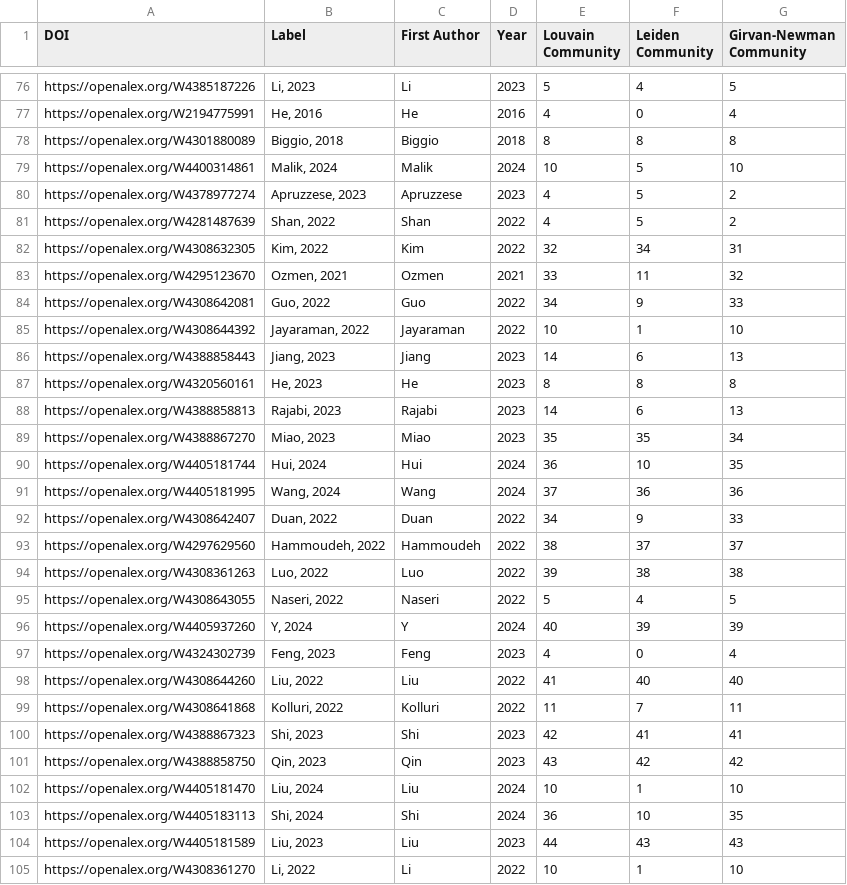
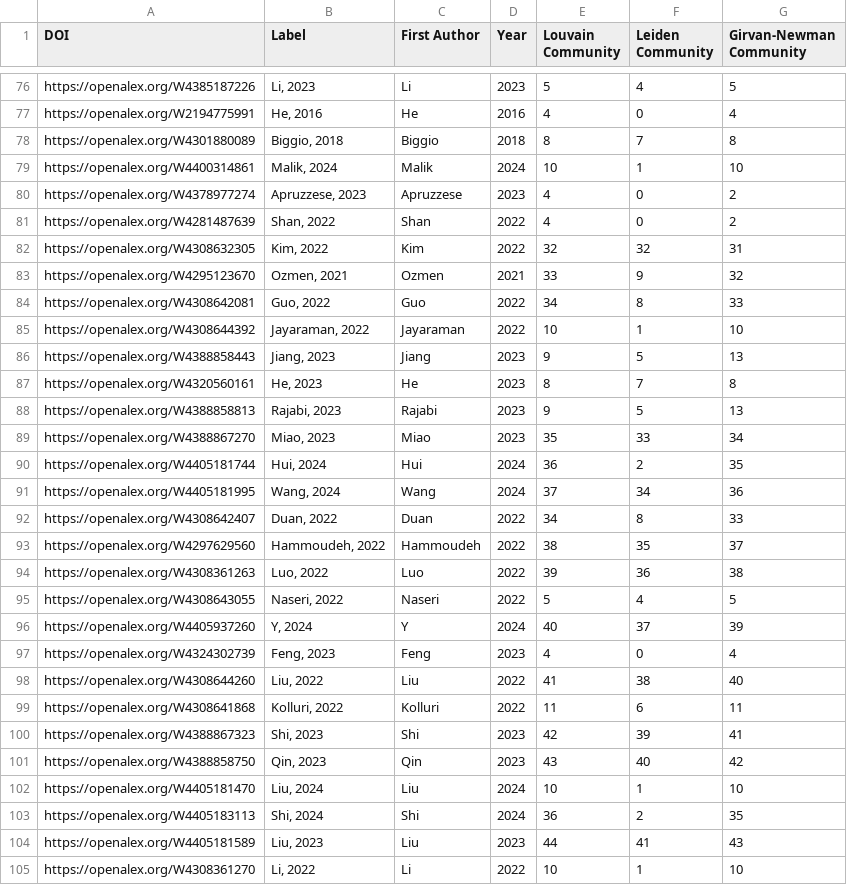
Before and after one commit to actionproject-madhav/citation-graph-generator, a CSV file: output/community_assignments.csv, drawn as a sheet; only a part is shown, gaps mark what is left out; the diff covers the shown part only.

Commit message:
Add community detection improvements and analysis results

```diff
--- a/output/community_assignments.csv
+++ b/output/community_assignments.csv
@@ -77,29 +77,29 @@ https://openalex.org/W4385187226,"Li, 2023",Li,2023,5,4,5
 https://openalex.org/W2194775991,"He, 2016",He,2016,4,0,4
-https://openalex.org/W4301880089,"Biggio, 2018",Biggio,2018,8,8,8
-https://openalex.org/W4400314861,"Malik, 2024",Malik,2024,10,5,10
-https://openalex.org/W4378977274,"Apruzzese, 2023",Apruzzese,2023,4,5,2
-https://openalex.org/W4281487639,"Shan, 2022",Shan,2022,4,5,2
-https://openalex.org/W4308632305,"Kim, 2022",Kim,2022,32,34,31
-https://openalex.org/W4295123670,"Ozmen, 2021",Ozmen,2021,33,11,32
-https://openalex.org/W4308642081,"Guo, 2022",Guo,2022,34,9,33
+https://openalex.org/W4301880089,"Biggio, 2018",Biggio,2018,8,7,8
+https://openalex.org/W4400314861,"Malik, 2024",Malik,2024,10,1,10
+https://openalex.org/W4378977274,"Apruzzese, 2023",Apruzzese,2023,4,0,2
+https://openalex.org/W4281487639,"Shan, 2022",Shan,2022,4,0,2
+https://openalex.org/W4308632305,"Kim, 2022",Kim,2022,32,32,31
+https://openalex.org/W4295123670,"Ozmen, 2021",Ozmen,2021,33,9,32
+https://openalex.org/W4308642081,"Guo, 2022",Guo,2022,34,8,33
 https://openalex.org/W4308644392,"Jayaraman, 2022",Jayaraman,2022,10,1,10
-https://openalex.org/W4388858443,"Jiang, 2023",Jiang,2023,14,6,13
-https://openalex.org/W4320560161,"He, 2023",He,2023,8,8,8
-https://openalex.org/W4388858813,"Rajabi, 2023",Rajabi,2023,14,6,13
-https://openalex.org/W4388867270,"Miao, 2023",Miao,2023,35,35,34
-https://openalex.org/W4405181744,"Hui, 2024",Hui,2024,36,10,35
-https://openalex.org/W4405181995,"Wang, 2024",Wang,2024,37,36,36
-https://openalex.org/W4308642407,"Duan, 2022",Duan,2022,34,9,33
-https://openalex.org/W4297629560,"Hammoudeh, 2022",Hammoudeh,2022,38,37,37
-https://openalex.org/W4308361263,"Luo, 2022",Luo,2022,39,38,38
+https://openalex.org/W4388858443,"Jiang, 2023",Jiang,2023,9,5,13
+https://openalex.org/W4320560161,"He, 2023",He,2023,8,7,8
+https://openalex.org/W4388858813,"Rajabi, 2023",Rajabi,2023,9,5,13
+https://openalex.org/W4388867270,"Miao, 2023",Miao,2023,35,33,34
+https://openalex.org/W4405181744,"Hui, 2024",Hui,2024,36,2,35
+https://openalex.org/W4405181995,"Wang, 2024",Wang,2024,37,34,36
+https://openalex.org/W4308642407,"Duan, 2022",Duan,2022,34,8,33
+https://openalex.org/W4297629560,"Hammoudeh, 2022",Hammoudeh,2022,38,35,37
+https://openalex.org/W4308361263,"Luo, 2022",Luo,2022,39,36,38
 https://openalex.org/W4308643055,"Naseri, 2022",Naseri,2022,5,4,5
-https://openalex.org/W4405937260,"Y, 2024",Y,2024,40,39,39
+https://openalex.org/W4405937260,"Y, 2024",Y,2024,40,37,39
 https://openalex.org/W4324302739,"Feng, 2023",Feng,2023,4,0,4
-https://openalex.org/W4308644260,"Liu, 2022",Liu,2022,41,40,40
-https://openalex.org/W4308641868,"Kolluri, 2022",Kolluri,2022,11,7,11
-https://openalex.org/W4388867323,"Shi, 2023",Shi,2023,42,41,41
-https://openalex.org/W4388858750,"Qin, 2023",Qin,2023,43,42,42
+https://openalex.org/W4308644260,"Liu, 2022",Liu,2022,41,38,40
+https://openalex.org/W4308641868,"Kolluri, 2022",Kolluri,2022,11,6,11
+https://openalex.org/W4388867323,"Shi, 2023",Shi,2023,42,39,41
+https://openalex.org/W4388858750,"Qin, 2023",Qin,2023,43,40,42
 https://openalex.org/W4405181470,"Liu, 2024",Liu,2024,10,1,10
-https://openalex.org/W4405183113,"Shi, 2024",Shi,2024,36,10,35
-https://openalex.org/W4405181589,"Liu, 2023",Liu,2023,44,43,43
+https://openalex.org/W4405183113,"Shi, 2024",Shi,2024,36,2,35
+https://openalex.org/W4405181589,"Liu, 2023",Liu,2023,44,41,43
 https://openalex.org/W4308361270,"Li, 2022",Li,2022,10,1,10
```
Also changed, not shown: 164 edited cells elsewhere in this file, 6 other files.
